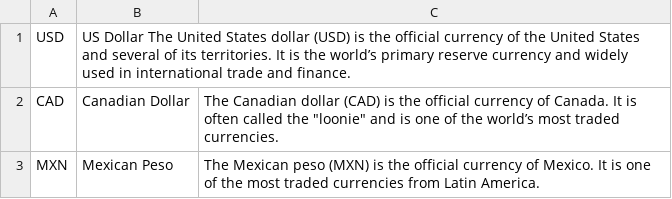
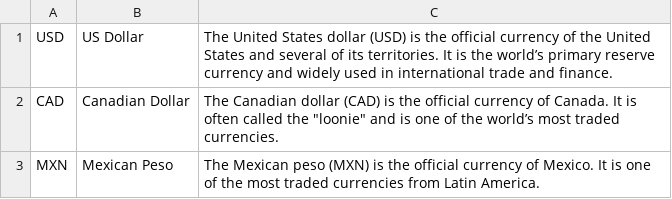
Before and after one commit to Yodishtr/Currency-Converter, a TSV file: src/src/main/resources/currencies.tsv, drawn as a sheet; only a part is shown.

Commit message:
Main app logic fixed

```diff
--- a/src/src/main/resources/currencies.tsv
+++ b/src/src/main/resources/currencies.tsv
@@ -1,2 +1,2 @@
-USD	US Dollar   The United States dollar (USD) is the official currency of the United States and several of its territories. It is the world’s primary reserve currency and widely used in international trade and finance.
+USD	US Dollar	The United States dollar (USD) is the official currency of the United States and several of its territories. It is the world’s primary reserve currency and widely used in international trade and finance.
 CAD	Canadian Dollar	The Canadian dollar (CAD) is the official currency of Canada. It is often called the "loonie" and is one of the world’s most traded currencies.
```
Also changed, not shown: 7 other files.
